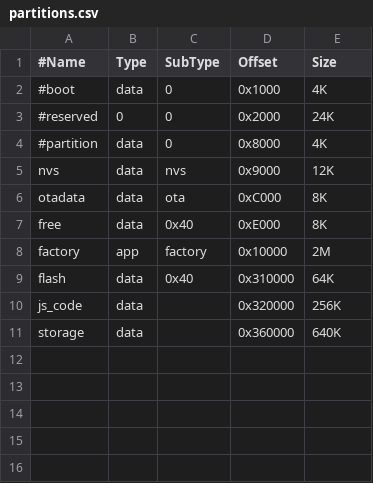
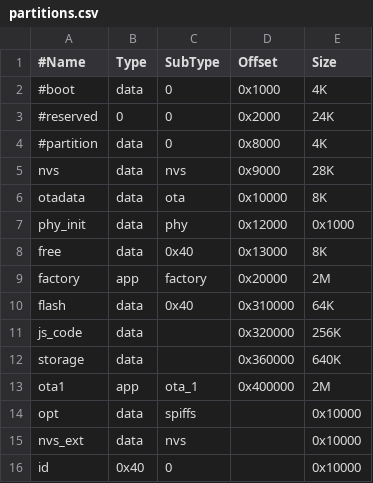
Before and after one commit to eSpark-Backup/ezlo-espruino, a CSV file: partitions.csv, drawn as a sheet.

Commit message:
Partition table Updated
I have updated the partition table working with espruino and ezlopi and removed gpios pins causing error for esp32s3
Working on flashing issue why devices not working as before with esp32

```diff
--- a/partitions.csv
+++ b/partitions.csv
@@ -4,6 +4,7 @@
 #partition,data,0,0x8000,4K
-nvs,data,nvs,0x9000,12K
-otadata,data,ota,0xC000,8K
-free,data,0x40,0xE000,8K
-factory,app,factory,0x10000,   2M
+nvs,data,nvs,0x9000,28K
+otadata,data,ota,0x10000,8K
+phy_init,data,phy,0x12000,0x1000,
+free,data,0x40,0x13000,8K
+factory,app,factory,0x20000, 2M
 flash,data,0x40,0x310000,64K
@@ -11 +12,5 @@ js_code,data,,0x320000,256K
 storage,data,,0x360000,640K
+ota1,app,ota_1,0x400000, 2M,
+opt, data, spiffs, , 0x10000,
+nvs_ext,data, nvs,, 0x10000,
+id,0x40, 0, , 0x10000,
```
Also changed, not shown: 5 other files.
